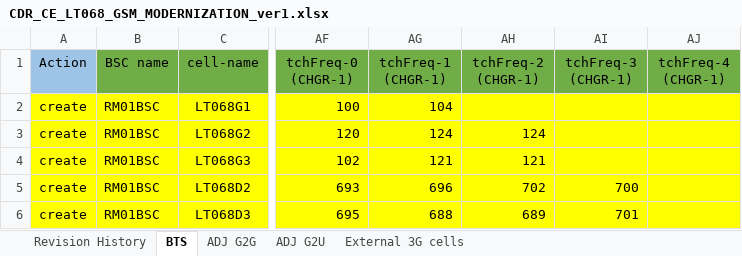
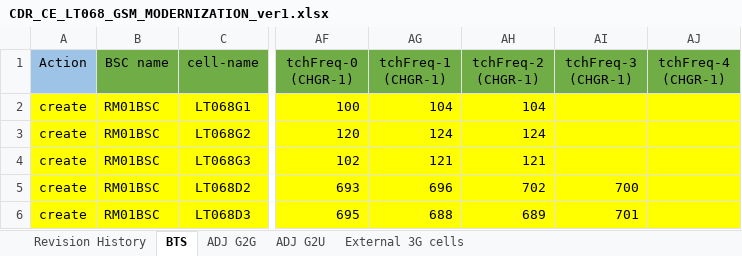
Before and after one commit to Matteadd/CheckCdr, an Excel workbook: CDR_CE_LT068_GSM_MODERNIZATION_ver1.xlsx, sheet BTS, drawn as a sheet; only a part is shown, gaps mark what is left out; values as stored, in another font and other column widths than the file's, no borders; the diff names each change by its address in the sheet, - before the commit and + after, or states it on an @@ line.

```diff
--- a/CDR_CE_LT068_GSM_MODERNIZATION_ver1.xlsx (sheet BTS)
+++ b/CDR_CE_LT068_GSM_MODERNIZATION_ver1.xlsx (sheet BTS)
-AH2 (tchFreq-2 (CHGR-1)): (empty)
+AH2 (tchFreq-2 (CHGR-1)): 104
```
Also changed, not shown: 7 other files.
